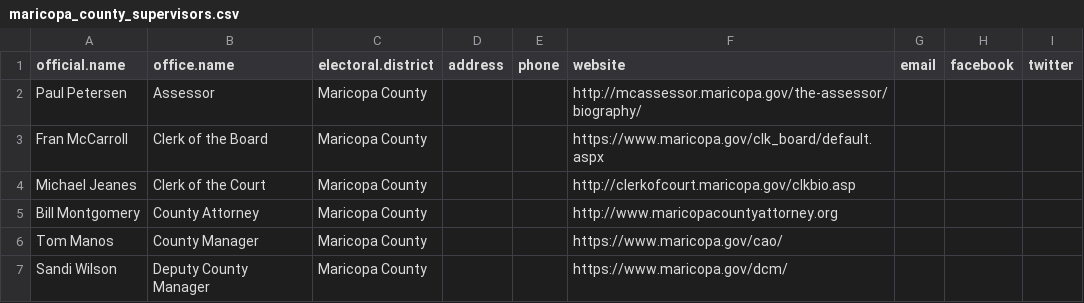
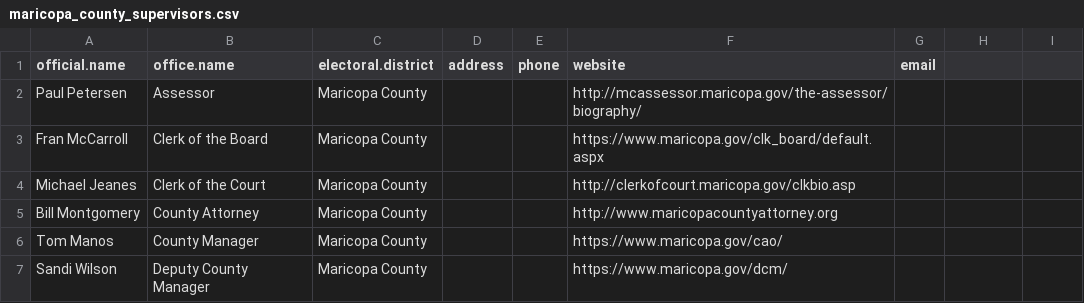
Before and after one commit to sarahberlin/county-gov-scraper, a CSV file: maricopa_county_supervisors.csv, drawn as a sheet; only a part is shown; the diff names each change by its address in the sheet, - before the commit and + after, or states it on an @@ line.

Commit message:
5/17 update
added error reporting to san diego and maricopa counties

```diff
--- a/maricopa_county_supervisors.csv
+++ b/maricopa_county_supervisors.csv
-H1: facebook
+H1: (empty)
-I1: twitter
+I1: (empty)
```
Also changed, not shown: 4 other files.
